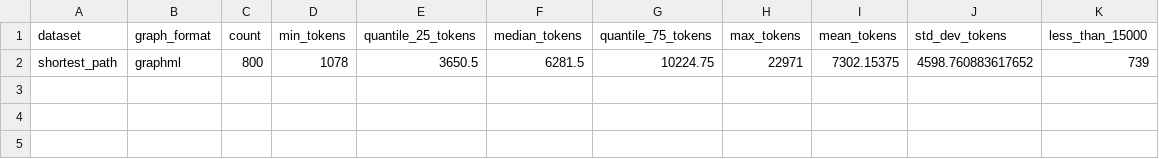
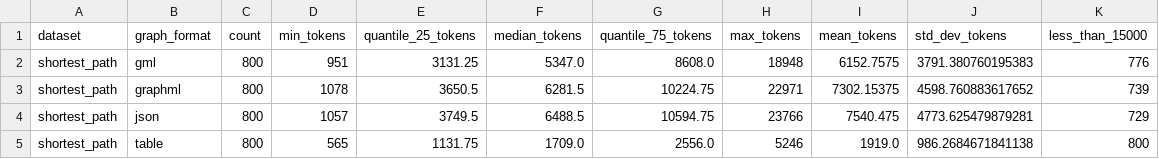
Before and after one commit to Lintianqianjin/LangGFM, a CSV file: experiments/format_aug/shortest_path/joint/train/token_stats.csv, drawn as a sheet.

Commit message:
update eval, dataset generator

```diff
--- a/experiments/format_aug/shortest_path/joint/train/token_stats.csv
+++ b/experiments/format_aug/shortest_path/joint/train/token_stats.csv
@@ -1,2 +1,5 @@
 dataset,graph_format,count,min_tokens,quantile_25_tokens,median_tokens,quantile_75_tokens,max_tokens,mean_tokens,std_dev_tokens,less_than_15000
+shortest_path,gml,800,951,3131.25,5347.0,8608.0,18948,6152.7575,3791.380760195383,776
 shortest_path,graphml,800,1078,3650.5,6281.5,10224.75,22971,7302.15375,4598.760883617652,739
+shortest_path,json,800,1057,3749.5,6488.5,10594.75,23766,7540.475,4773.625479879281,729
+shortest_path,table,800,565,1131.75,1709.0,2556.0,5246,1919.0,986.2684671841138,800
```
Also changed, not shown: 7 other files.
